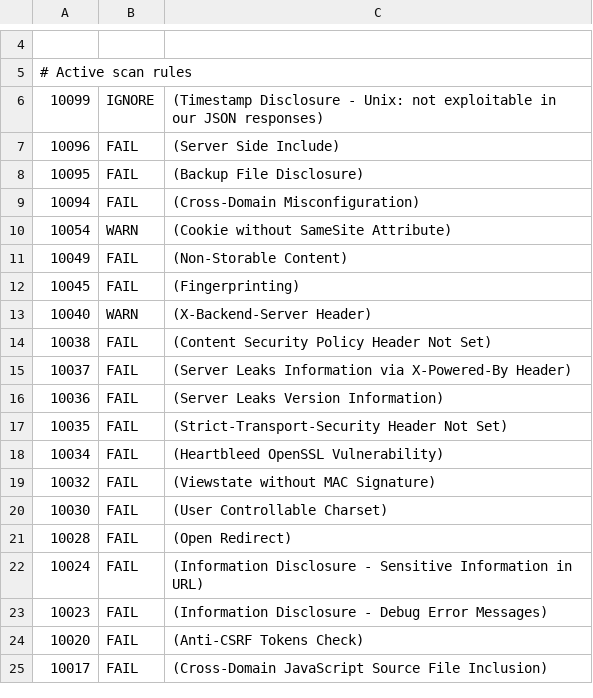
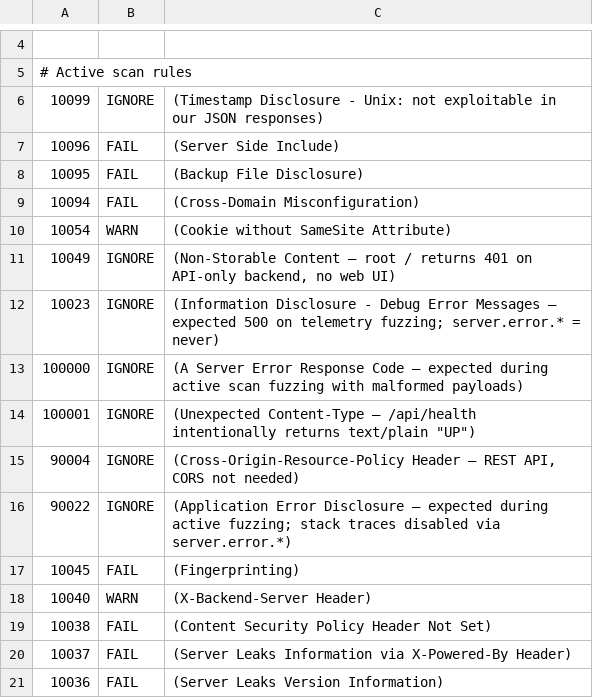
Before and after one commit to Af-Oliveira/desofs2026_thu_ffs_5, a TSV file: .zap/rules.tsv, drawn as a sheet; only a part is shown, gaps mark what is left out; the shorter side is filled out with more unchanged rows.

Commit message:
feat(zap): integrate OWASP ZAP for dynamic application security testing
- Added ZAP scanning reports in markdown, XML, and HTML formats.
- Updated rules for ZAP scans to ignore specific alerts.
- Enhanced seed-data script for obtaining JWT tokens for RBAC roles.
- Introduced Makefile targets for ZAP seed, baseline, and API scans.
- Implemented global exception handling for invalid request bodies.

```diff
--- a/.zap/rules.tsv
+++ b/.zap/rules.tsv
@@ -10,3 +10,8 @@
 10054	WARN	(Cookie without SameSite Attribute)
-10049	FAIL	(Non-Storable Content)
+10049	IGNORE	(Non-Storable Content — root / returns 401 on API-only backend, no web UI)
+10023	IGNORE	(Information Disclosure - Debug Error Messages — expected 500 on telemetry fuzzing; server.error.* = never)
+100000	IGNORE	(A Server Error Response Code — expected during active scan fuzzing with malformed payloads)
+100001	IGNORE	(Unexpected Content-Type — /api/health intentionally returns text/plain "UP")
+90004	IGNORE	(Cross-Origin-Resource-Policy Header — REST API, CORS not needed)
+90022	IGNORE	(Application Error Disclosure — expected during active fuzzing; stack traces disabled via server.error.*)
 10045	FAIL	(Fingerprinting)
```
Also changed, not shown: 15 other files.
